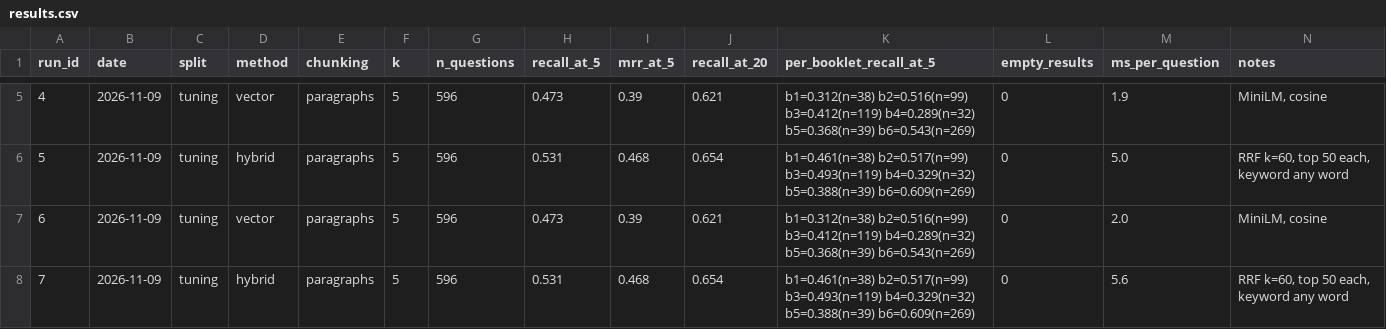
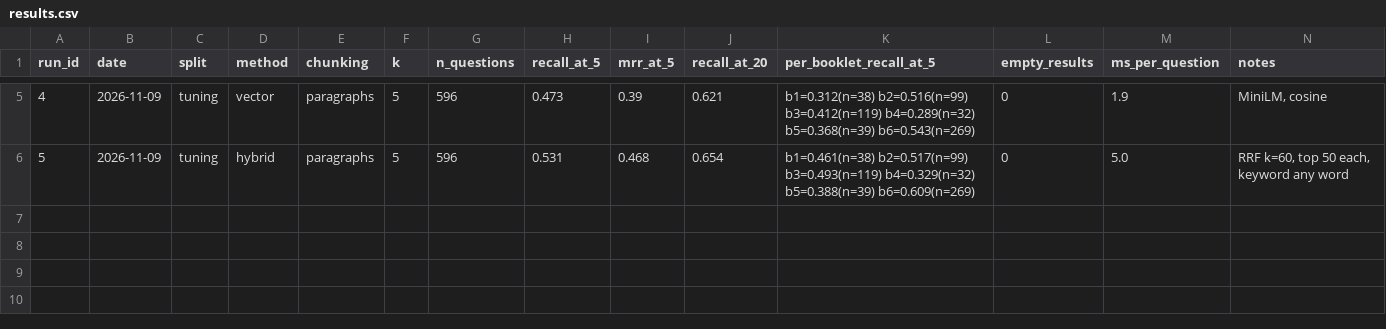
Before and after one commit to aj280192/fde-year, a CSV file: capstones/05-health-rag/results.csv, drawn as a sheet; only a part is shown, gaps mark what is left out; the diff names each change by its address in the sheet, - before the commit and + after, or states it on an @@ line.

Commit message:
health RAG: tidy results and design note; AI Engineering ch. 6 notes; miss viewer

```diff
--- a/capstones/05-health-rag/results.csv
+++ b/capstones/05-health-rag/results.csv
-row 7: 6 | 2026-11-09 | tuning | vector | paragraphs | 5 | 596 | 0.473 | 0.39 | 0.621 | b1=0.312(n=38) b2=0.516(n=99) b3=0.412(n=119) b4=0.289(n=32) b5=0.368(n=39) b6=0.543(n=269) | 0 | 2.0 | MiniLM, cosine
-row 8: 7 | 2026-11-09 | tuning | hybrid | paragraphs | 5 | 596 | 0.531 | 0.468 | 0.654 | b1=0.461(n=38) b2=0.517(n=99) b3=0.493(n=119) b4=0.329(n=32) b5=0.388(n=39) b6=0.609(n=269) | 0 | 5.6 | RRF k=60, top 50 each, keyword any word
```
Also changed, not shown: 5 other files.
